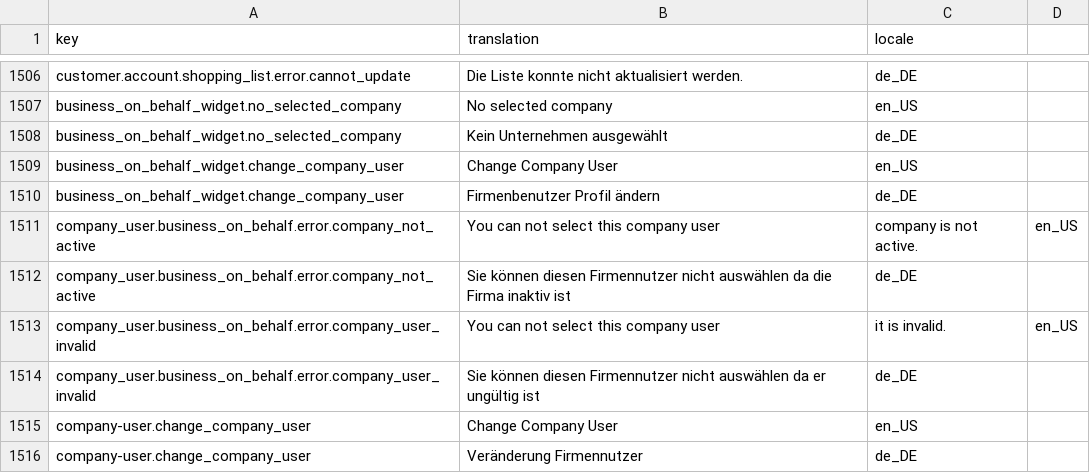
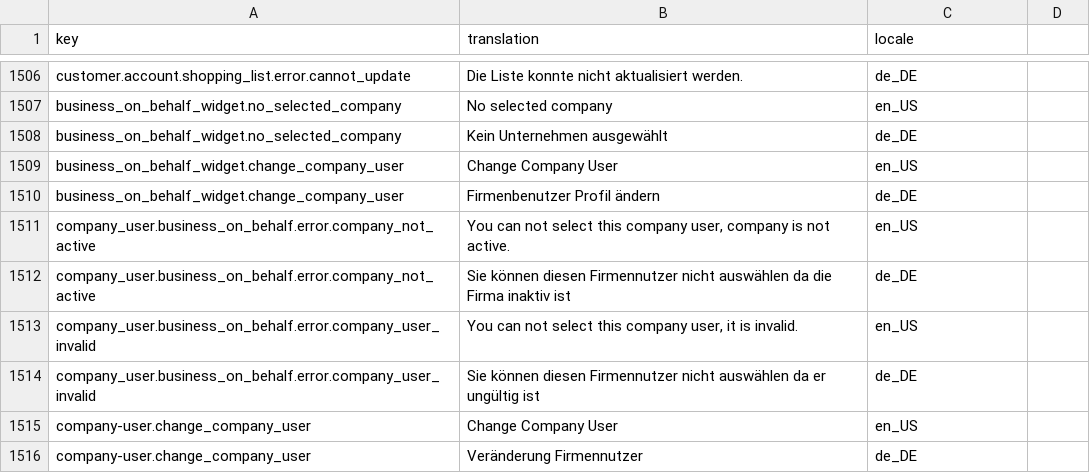
Before and after one commit to spryker-shop/b2b-demo-shop, a CSV file: data/import/glossary.csv, drawn as a sheet; only a part is shown, gaps mark what is left out; the diff names each change by its address in the sheet, - before the commit and + after, or states it on an @@ line.

Commit message:
PS-808. Add quotes to translations.

```diff
--- a/data/import/glossary.csv
+++ b/data/import/glossary.csv
-B1511 (translation): …this company user
+B1511 (translation): …this company user, company is not active.
-C1511 (locale): company is not active.
+C1511 (locale): en_US
-D1511: en_US
+D1511: (empty)
-B1513 (translation): You can not select this company user
+B1513 (translation): You can not select this company user, it is invalid.
-C1513 (locale): it is invalid.
+C1513 (locale): en_US
-D1513: en_US
+D1513: (empty)
```
